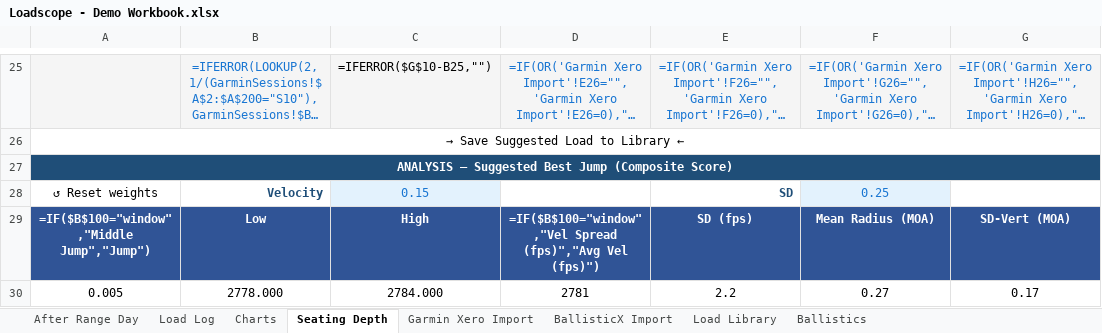
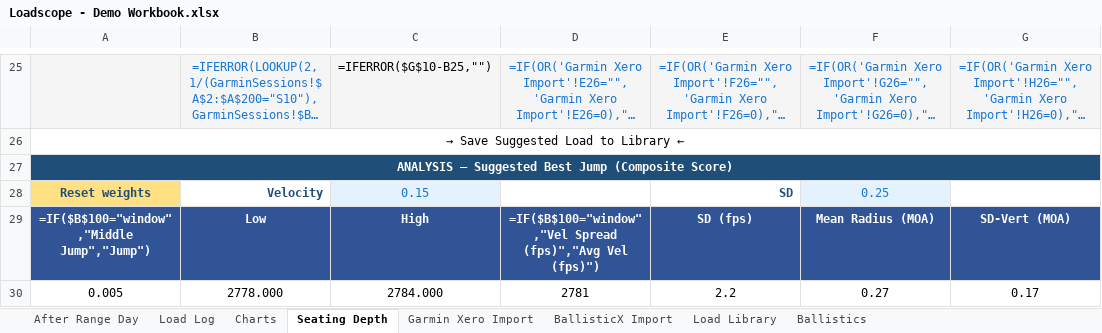
Before and after one commit to chadheidt/coldbore, an Excel workbook: app/resources/Loadscope - Demo Workbook.xlsx, sheet Seating Depth, drawn as a sheet; only a part is shown, gaps mark what is left out; long unchanged cells end in …; values as stored, in another font and other column widths than the file's, no borders; formulas without a stored value are shown as written; charts and pictures and conditional formats not drawn; the diff names each change by its address in the sheet, - before the commit and + after, or states it on an @@ line.

```diff
--- a/app/resources/Loadscope - Demo Workbook.xlsx (sheet Seating Depth)
+++ b/app/resources/Loadscope - Demo Workbook.xlsx (sheet Seating Depth)
-A28: ↺ Reset weights
+A28: Reset weights
@@ A28 fill: none → #FFE082, bold: off → on, text colour: black → #1F4E78 @@
```
Also changed, not shown: 2 other files.
